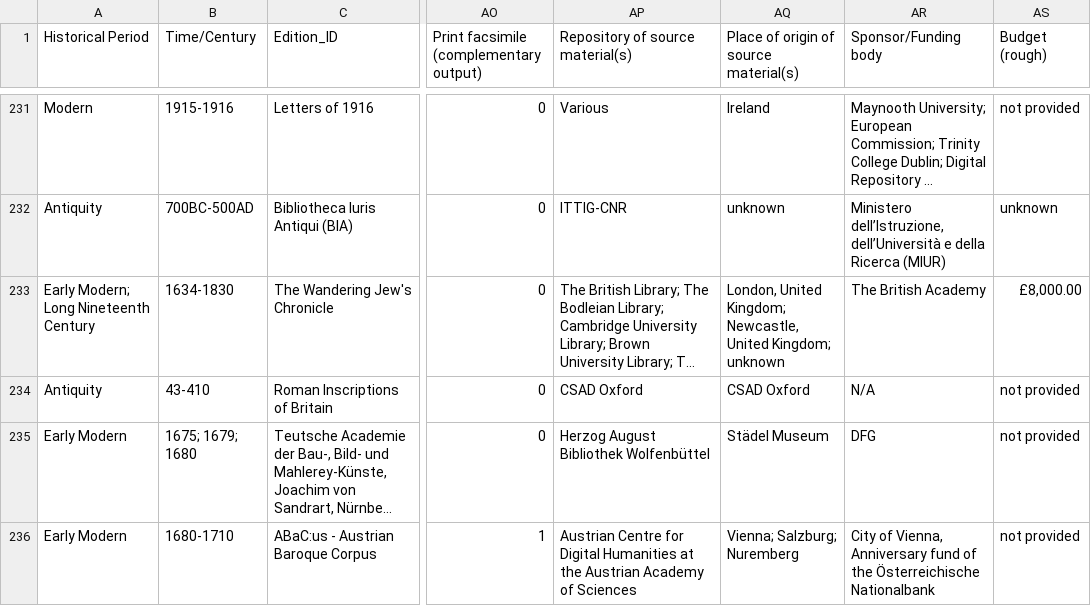
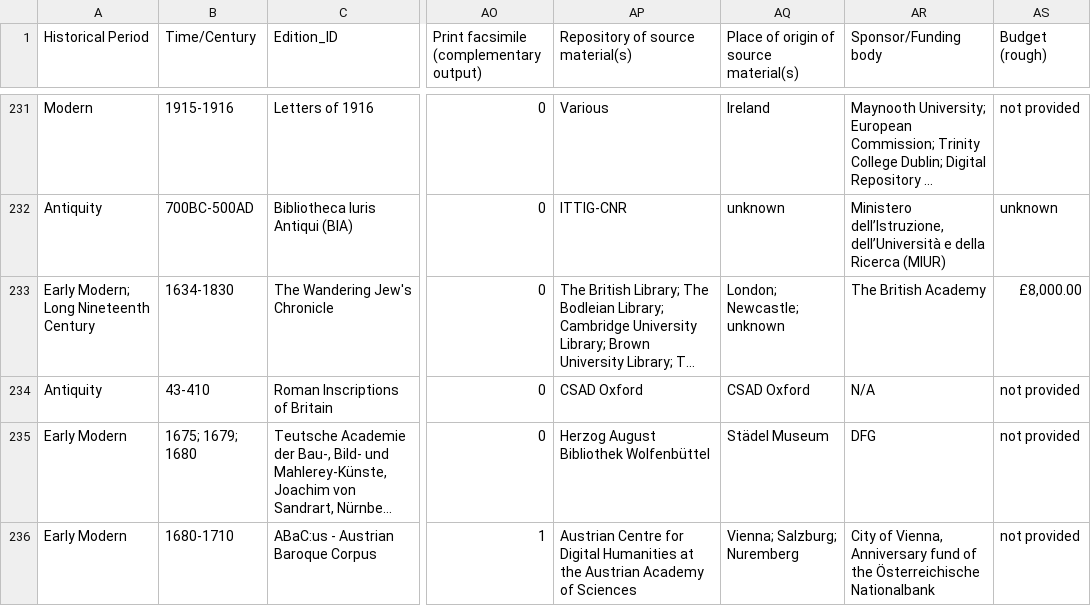
Before and after one commit to gfranzini/digEds_cat, a CSV file: digEds_cat.csv, drawn as a sheet; only a part is shown, gaps mark what is left out; long unchanged cells end in …; the diff covers the shown part only; the diff names each change by its address in the sheet, - before the commit and + after, or states it on an @@ line.

```diff
--- a/digEds_cat.csv
+++ b/digEds_cat.csv
-AQ233: London, United Kingdom; Newcastle, United Kingdom; unknown
+AQ233: London; Newcastle; unknown
```
Also changed, not shown: 1 added row and 3 edited cells elsewhere in this file.
